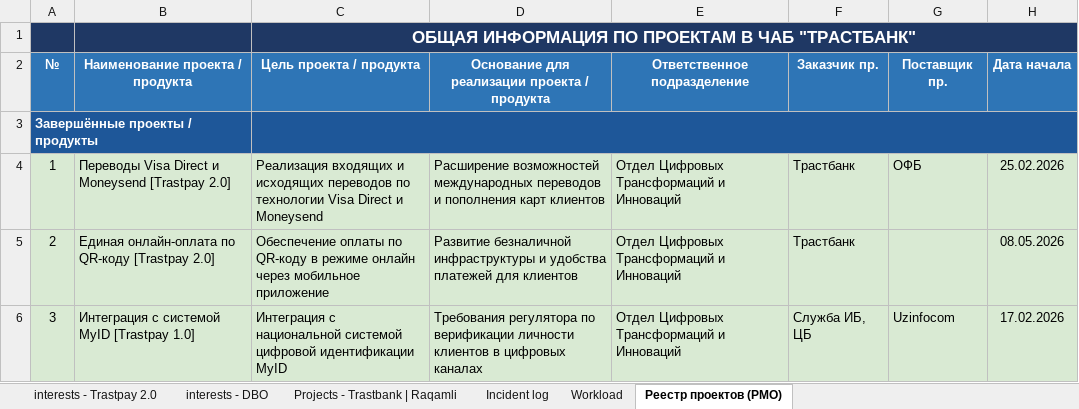
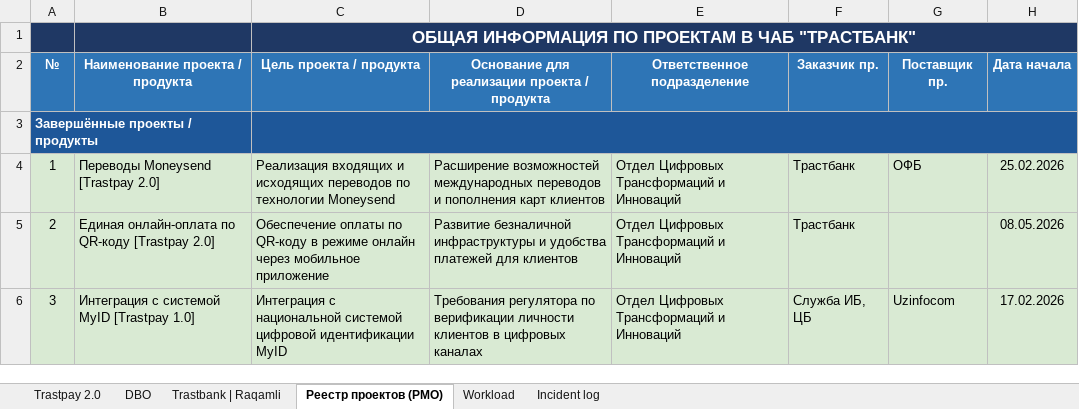
Before and after one commit to zokirovbobur/zoboto, an Excel workbook: prototypes/trastbank-pmo/source/Stakeholder interests by products - Trastbank.xlsx, sheet Реестр проектов (PMO), drawn as a sheet; only a part is shown; values as stored, in another font and other column widths than the file's, no borders; charts and pictures not drawn; the diff names each change by its address in the sheet, - before the commit and + after, or states it on an @@ line.

```diff
--- a/prototypes/trastbank-pmo/source/Stakeholder interests by products - Trastbank.xlsx (sheet Реестр проектов (PMO))
+++ b/prototypes/trastbank-pmo/source/Stakeholder interests by products - Trastbank.xlsx (sheet Реестр проектов (PMO))
-sheet tab: interests - Trastpay 2.0
+sheet tab: Trastpay 2.0
-sheet tab: interests - DBO
+sheet tab: Trastbank | Raqamli
-sheet tab: Projects - Trastbank | Raqamli
+sheet tab: DBO
@@ sheet tab order changed: Trastpay 2.0 | DBO | Trastbank | Raqamli | Реестр проектов (PMO) | Workload | Incident log @@
-B4 (Наименование проекта / продукта): Переводы Visa Direct и Moneysend [Trastpay 2.0]
+B4 (Наименование проекта / продукта): Переводы Moneysend [Trastpay 2.0]
-C4 (Цель проекта / продукта): …по технологии Visa Direct и Moneysend
+C4 (Цель проекта / продукта): …по технологии Moneysend
```
Also changed, not shown: sheet Trastbank | Raqamli, sheet Trastpay 2.0, sheet Workload, charts or pictures.
